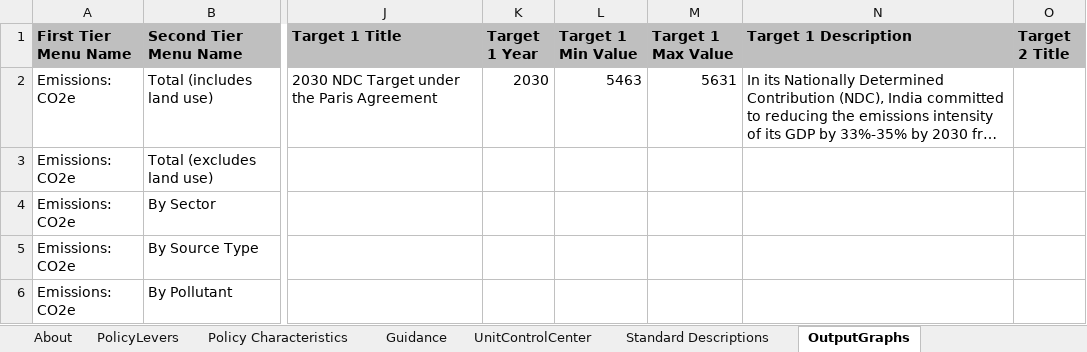
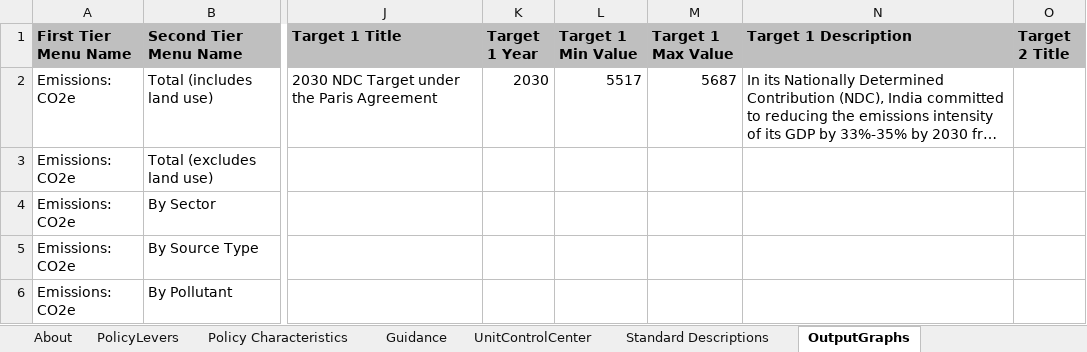
Before and after one commit to EnergyInnovation/eps-india, an Excel workbook: WebAppData.xlsx, sheet OutputGraphs, drawn as a sheet; only a part is shown, gaps mark what is left out; long unchanged cells end in …; values as stored, in another font and other column widths than the file's, no borders; conditional formats not drawn; the diff names each change by its address in the sheet, - before the commit and + after, or states it on an @@ line.

```diff
--- a/WebAppData.xlsx (sheet OutputGraphs)
+++ b/WebAppData.xlsx (sheet OutputGraphs)
-L2 (Target 1 Min Value): 5463
+L2 (Target 1 Min Value): 5517
-M2 (Target 1 Max Value): 5631
+M2 (Target 1 Max Value): 5687
```
Also changed, not shown: sheet Guidance, sheet PolicyLevers, sheet Policy Characteristics, sheet Targets.
